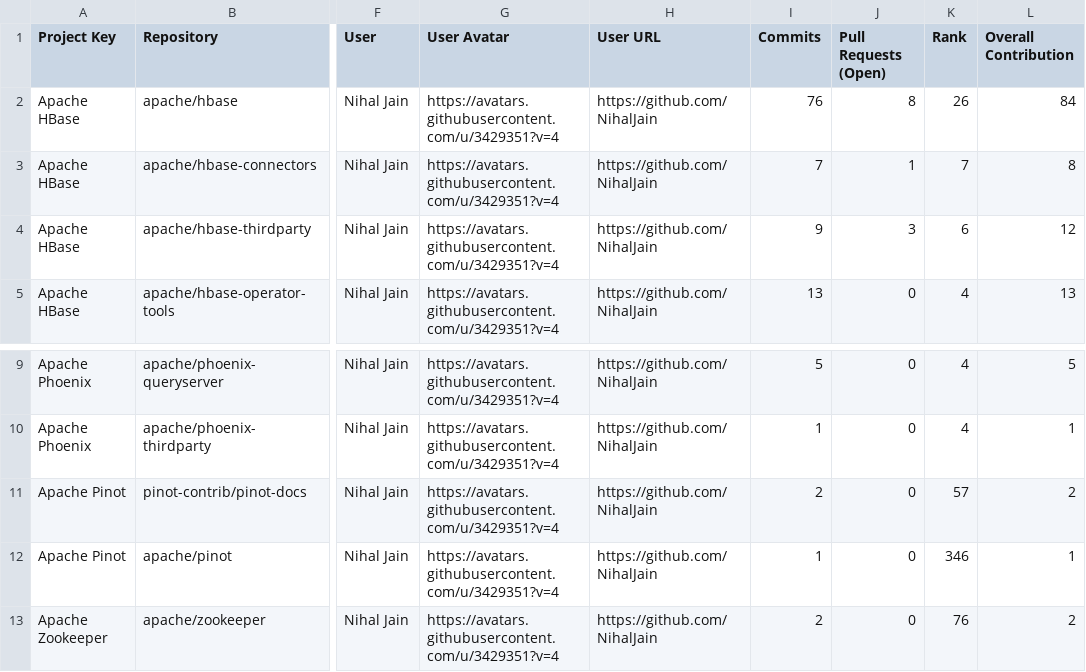
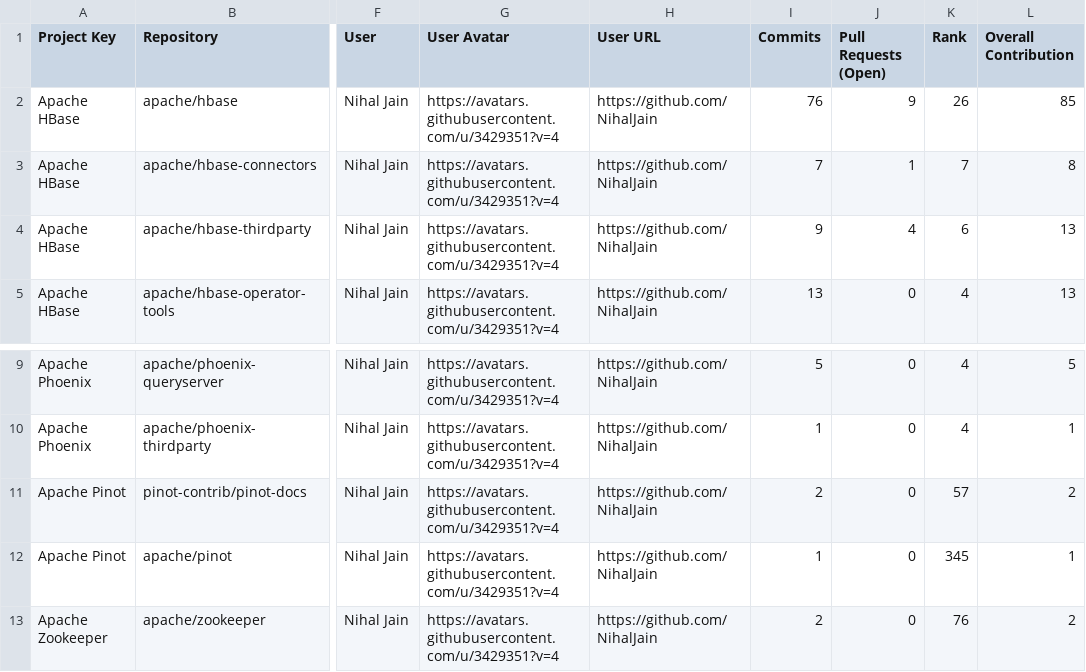
Before and after one commit to nihaljain-test/opensource-contributions-tracker, a CSV file: output/github_contribution_data.csv, drawn as a sheet; only a part is shown, gaps mark what is left out; the diff names each change by its address in the sheet, - before the commit and + after, or states it on an @@ line.

```diff
--- a/output/github_contribution_data.csv
+++ b/output/github_contribution_data.csv
-J2 (Pull Requests (Open)): 8
+J2 (Pull Requests (Open)): 9
-L2 (Overall Contribution): 84
+L2 (Overall Contribution): 85
-J4 (Pull Requests (Open)): 3
+J4 (Pull Requests (Open)): 4
-L4 (Overall Contribution): 12
+L4 (Overall Contribution): 13
-K12 (Rank): 346
+K12 (Rank): 345
```
Also changed, not shown: 3 other files.
